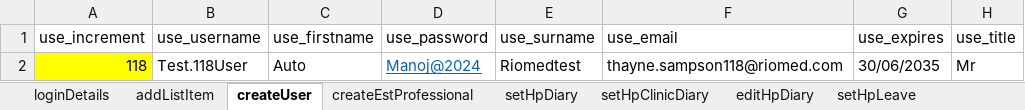
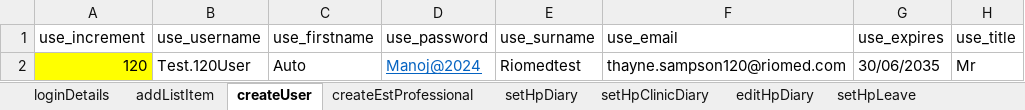
Before and after one commit to manojvyavahare27/ReleaseC4Automation, an Excel workbook: ExcelFiles/UserDomain.xlsx, sheet createUser, drawn as a sheet; only a part is shown; values as stored, in another font and other column widths than the file's, no borders; the diff names each change by its address in the sheet, - before the commit and + after, or states it on an @@ line.

Commit message:
User domain

```diff
--- a/ExcelFiles/UserDomain.xlsx (sheet createUser)
+++ b/ExcelFiles/UserDomain.xlsx (sheet createUser)
-A2 (use_increment): 118
+A2 (use_increment): 120
-B2 (use_username): Test.118User
+B2 (use_username): Test.120User
-F2 (use_email): thayne.sampson118@riomed.com
+F2 (use_email): thayne.sampson120@riomed.com
```
Also changed, not shown: 8 other files.
